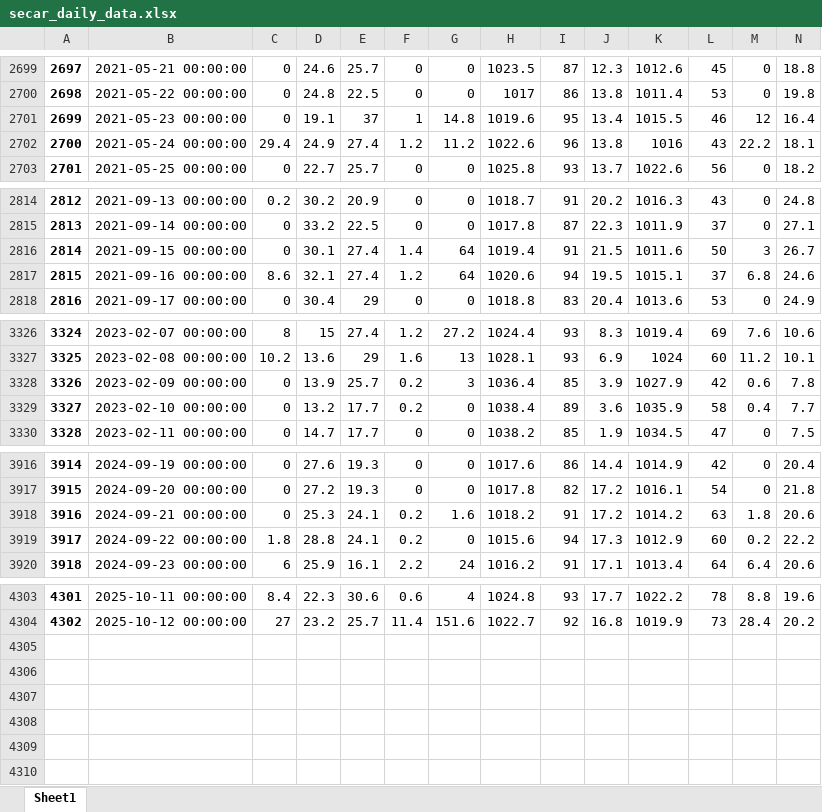
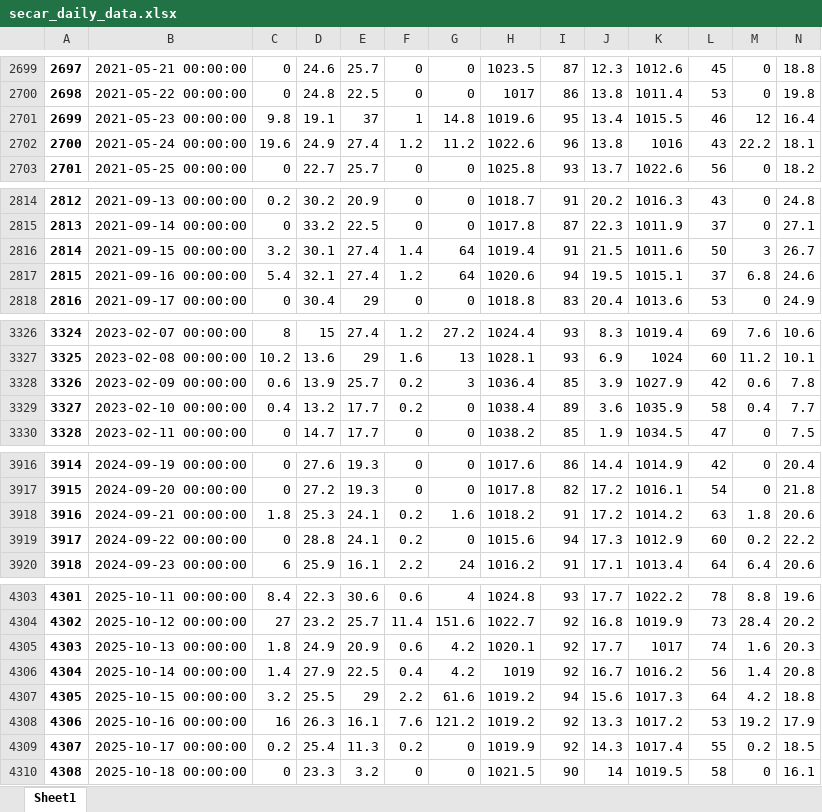
Before and after one commit to idfeiven/app-secar_meteo_data, an Excel workbook: data/secar_daily_data.xlsx, sheet Sheet1, drawn as a sheet; only a part is shown, gaps mark what is left out; values as stored, in another font and other column widths than the file's, no borders; rows hold the shown columns only; the diff covers the shown part only; the diff names each change by its address in the sheet, - before the commit and + after, or states it on an @@ line.

```diff
--- a/data/secar_daily_data.xlsx (sheet Sheet1)
+++ b/data/secar_daily_data.xlsx (sheet Sheet1)
-C2701: 0
+C2701: 9.8
-C2702: 29.4
+C2702: 19.6
-C2816: 0
+C2816: 3.2
-C2817: 8.6
+C2817: 5.4
-C3328: 0
+C3328: 0.6
-C3329: 0
+C3329: 0.4
-C3918: 0
+C3918: 1.8
-C3919: 1.8
+C3919: 0
+row 4305: 4303 | 2025-10-13 00:00:00 | 1.8 | 24.9 | 20.9 | 0.6 | 4.2 | 1020.1 | 92 | 17.7 | 1017 | 74 | 1.6 | 20.3
+row 4306: 4304 | 2025-10-14 00:00:00 | 1.4 | 27.9 | 22.5 | 0.4 | 4.2 | 1019 | 92 | 16.7 | 1016.2 | 56 | 1.4 | 20.8
+row 4307: 4305 | 2025-10-15 00:00:00 | 3.2 | 25.5 | 29 | 2.2 | 61.6 | 1019.2 | 94 | 15.6 | 1017.3 | 64 | 4.2 | 18.8
+row 4308: 4306 | 2025-10-16 00:00:00 | 16 | 26.3 | 16.1 | 7.6 | 121.2 | 1019.2 | 92 | 13.3 | 1017.2 | 53 | 19.2 | 17.9
+row 4309: 4307 | 2025-10-17 00:00:00 | 0.2 | 25.4 | 11.3 | 0.2 | 0 | 1019.9 | 92 | 14.3 | 1017.4 | 55 | 0.2 | 18.5
+row 4310: 4308 | 2025-10-18 00:00:00 | 0 | 23.3 | 3.2 | 0 | 0 | 1021.5 | 90 | 14 | 1019.5 | 58 | 0 | 16.1
```
Also changed, not shown: 5 edited cells elsewhere in this sheet, data/daily_manual_rain_gage_data.xlsx, 3 other files.
